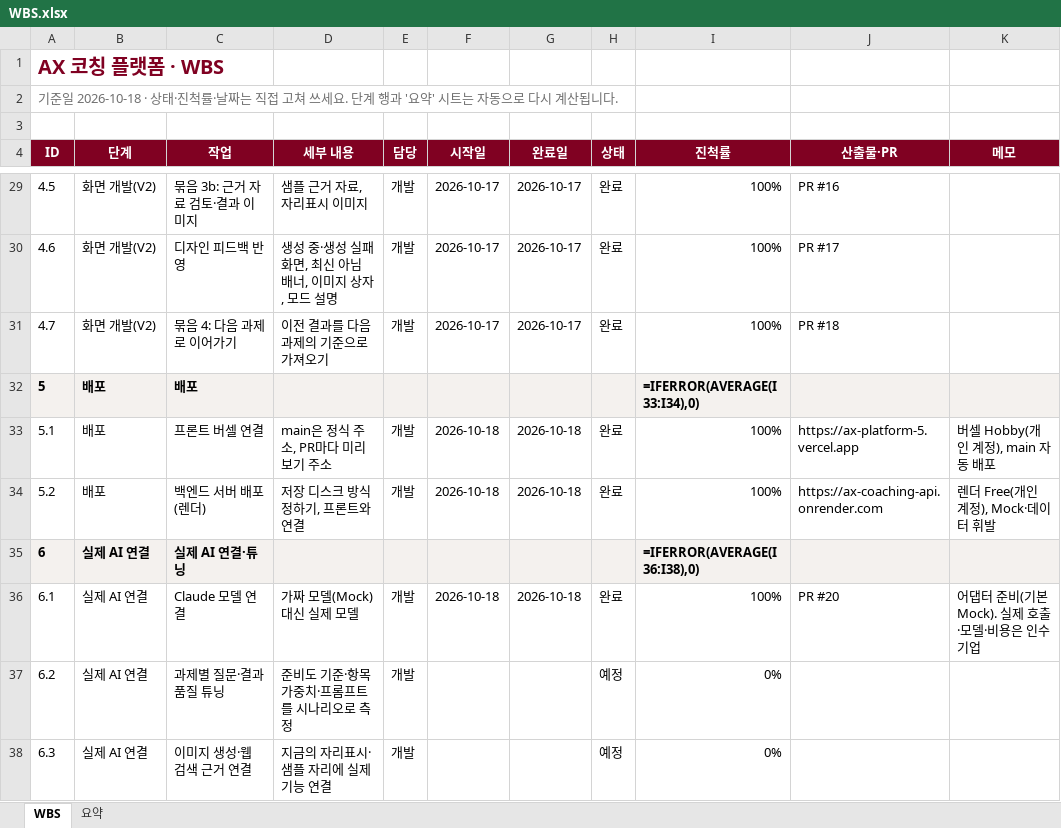
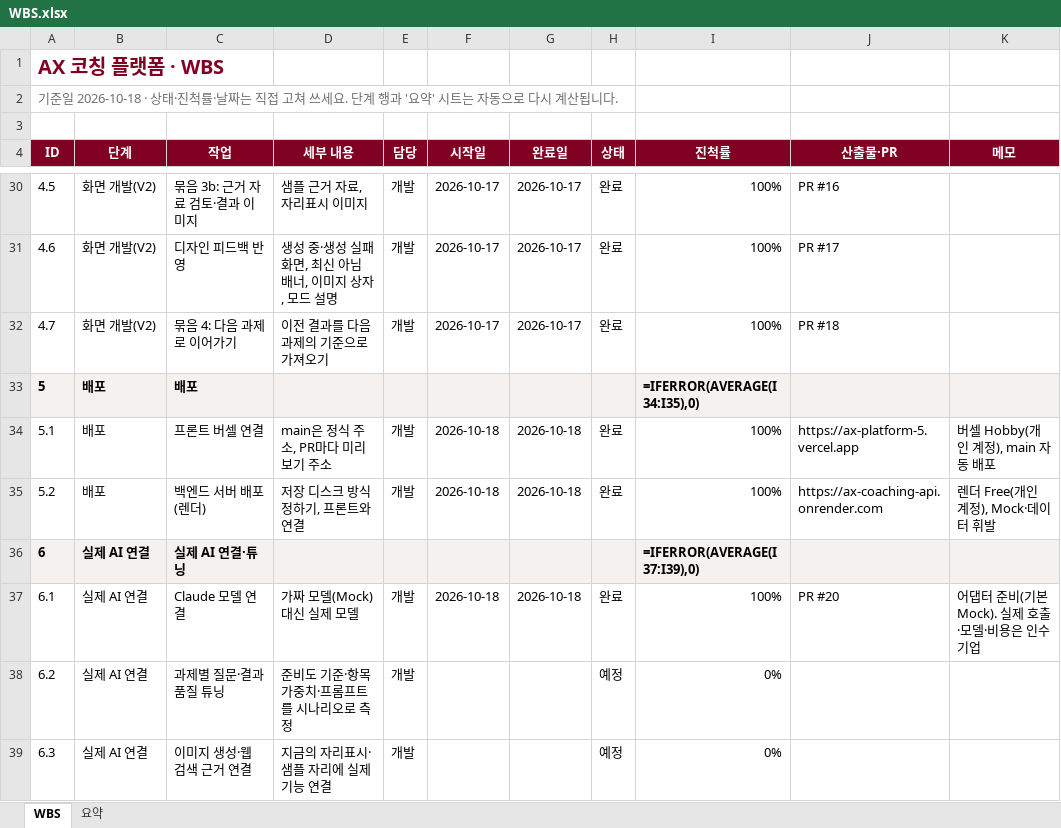
Before and after one commit to kimcheolhui9846/ax_platform_5, an Excel workbook: docs/WBS.xlsx, sheet WBS, drawn as a sheet; only a part is shown, gaps mark what is left out; values as stored, in another font and other column widths than the file's, no borders; formulas without a stored value are shown as written; conditional formats not drawn; addresses are those after the commit; the diff covers the shown part only; the diff names each change by its address in the sheet, - before the commit and + after, or states it on an @@ line.

```diff
--- a/docs/WBS.xlsx (sheet WBS)
+++ b/docs/WBS.xlsx (sheet WBS)
-I33 (진척률): =IFERROR(AVERAGE(I33:I34),0)
+I33 (진척률): =IFERROR(AVERAGE(I34:I35),0)
-I36 (진척률): =IFERROR(AVERAGE(I36:I38),0)
+I36 (진척률): =IFERROR(AVERAGE(I37:I39),0)
```
Also changed, not shown: 1 added row and 5 edited cells elsewhere in this sheet, sheet 요약, 2 other files.
